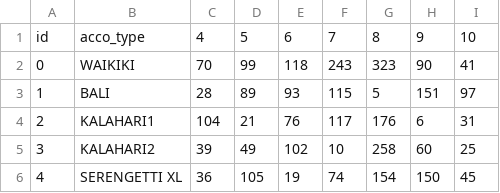
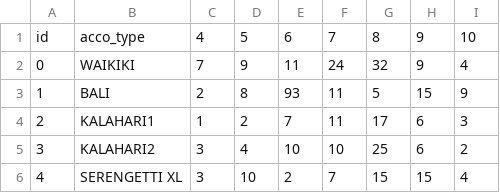
Before and after one commit to rcsmit/streamlit_scripts, a CSV file: input/prijzen_dummy.csv, drawn as a sheet; only a part is shown; the diff covers the shown part only.

```diff
--- a/input/prijzen_dummy.csv
+++ b/input/prijzen_dummy.csv
@@ -1,6 +1,6 @@
 id;acco_type;4;5;6;7;8;9;10
-0;WAIKIKI;70;99;118;243;323;90;41
-1;BALI;28;89;93;115;5;151;97
-2;KALAHARI1;104;21;76;117;176;6;31
-3;KALAHARI2;39;49;102;10;258;60;25
-4;SERENGETTI XL;36;105;19;74;154;150;45
+0;WAIKIKI;7;9;11;24;32;9;4
+1;BALI;2;8;93;11;5;15;9
+2;KALAHARI1;1;2;7;11;17;6;3
+3;KALAHARI2;3;4;10;10;25;6;2
+4;SERENGETTI XL;3;10;2;7;15;15;4
```
Also changed, not shown: 13 edited cells elsewhere in this file, 1 other file.
